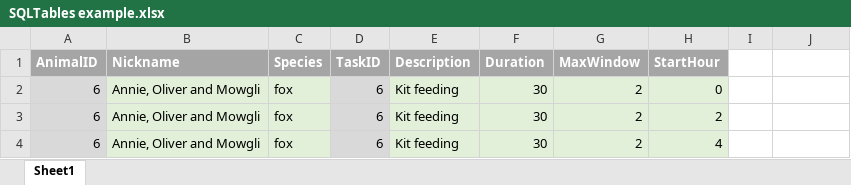
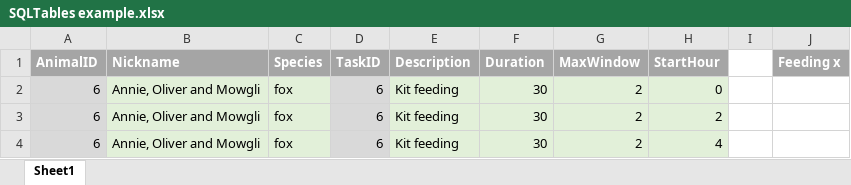
Before and after one commit to aaron-dalbroi/ENSF_380_FinalProject_Group60, an Excel workbook: planing/SQLTables example.xlsx, sheet Sheet1, drawn as a sheet; only a part is shown; values as stored, in another font and other column widths than the file's, no borders; the diff names each change by its address in the sheet, - before the commit and + after, or states it on an @@ line.

```diff
--- a/planing/SQLTables example.xlsx (sheet Sheet1)
+++ b/planing/SQLTables example.xlsx (sheet Sheet1)
-J1: (empty)
+J1: Feeding x
-J1 fill: none
+J1 fill: #A5A5A5
```
